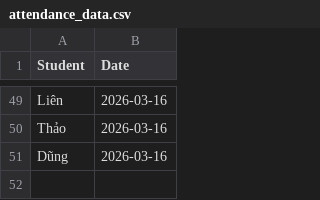
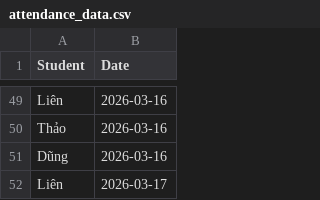
Before and after one commit to minhhiep060196-gif/diemdanhhocsinh, a CSV file: attendance_data.csv, drawn as a sheet; only a part is shown, gaps mark what is left out; the diff names each change by its address in the sheet, - before the commit and + after, or states it on an @@ line.

Commit message:
Update attendance_data.csv

```diff
--- a/attendance_data.csv
+++ b/attendance_data.csv
+row 52: Liên | 2026-03-17
```
